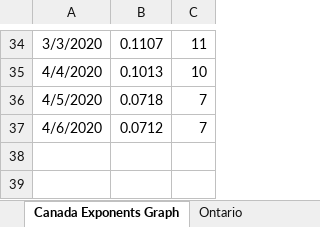
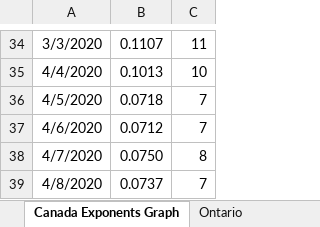
Before and after one commit to timothycomeau/COVID-19, an Excel workbook: COVID-19.xlsx, sheet Canada Exponents Graph, drawn as a sheet; only a part is shown, gaps mark what is left out; values as stored, in another font and other column widths than the file's, no borders; charts and pictures not drawn; the diff names each change by its address in the sheet, - before the commit and + after, or states it on an @@ line.

```diff
--- a/COVID-19.xlsx (sheet Canada Exponents Graph)
+++ b/COVID-19.xlsx (sheet Canada Exponents Graph)
+row 38: 4/7/2020 | 0.0750 | 8
+row 39: 4/8/2020 | 0.0737 | 7
```
Also changed, not shown: sheet Canada with Deaths, sheet Ontario, sheet Canada, sheet USA, sheet Projections vs Actuals, sheet Canada Exponents & Growth Rate, 6 more sheets, charts or pictures, 1 other file.
